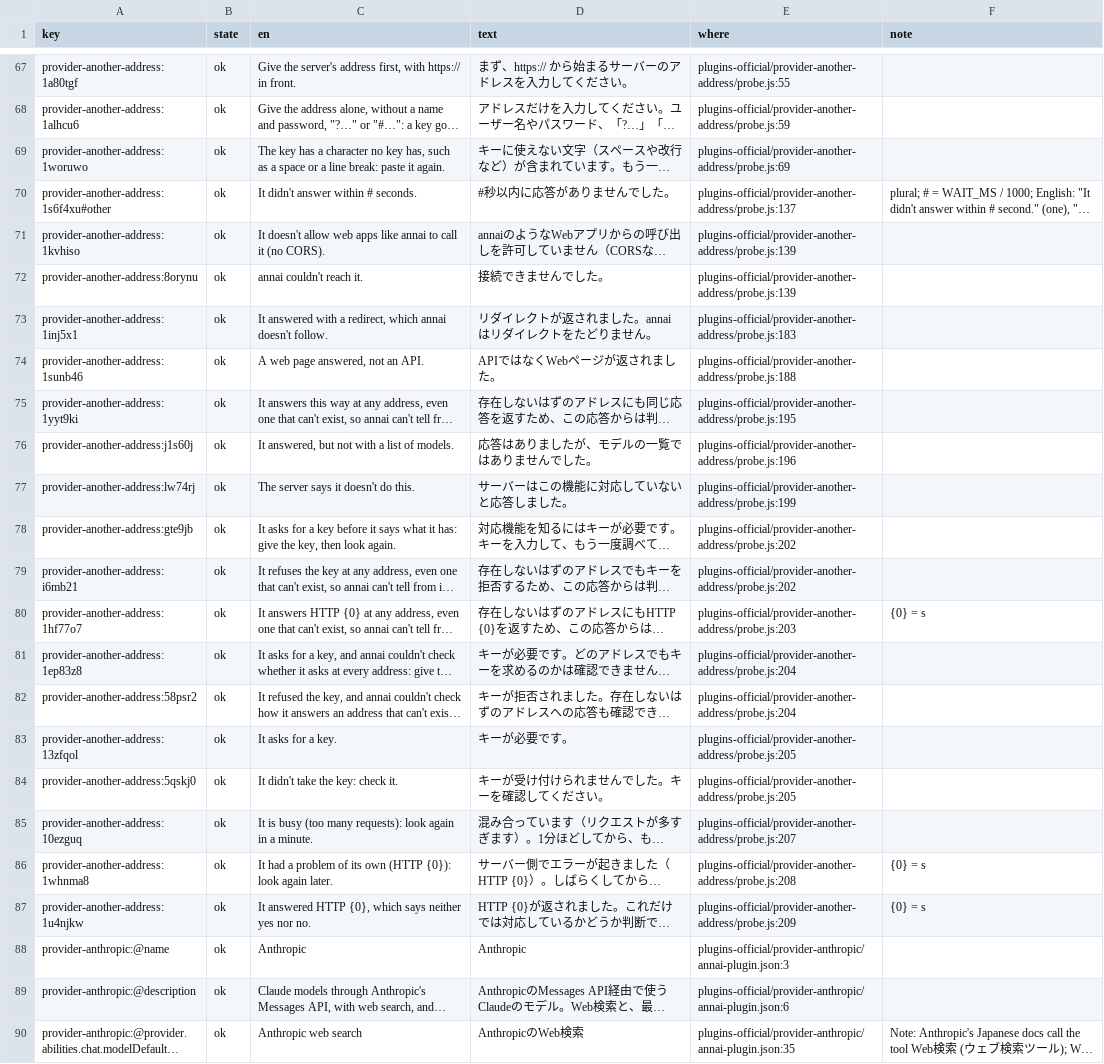
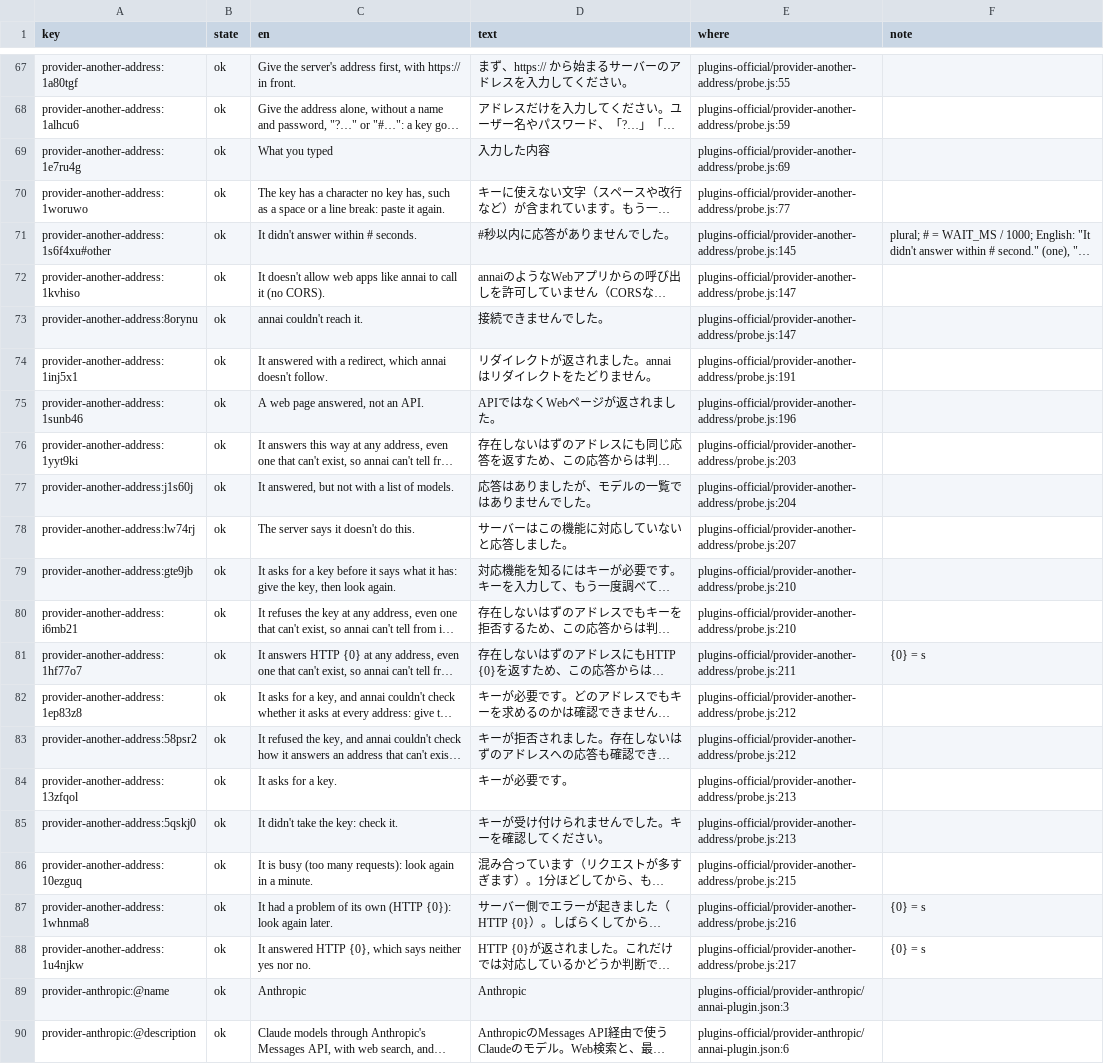
Before and after one commit to annai-guide/annai, a TSV file: l10n/ja.tsv, drawn as a sheet; only a part is shown, gaps mark what is left out; the shorter side is filled out with more unchanged rows; long unchanged cells end in …; addresses are those after the commit; the diff names each change by its address in the sheet, - before the commit and + after, or states it on an @@ line.

```diff
--- a/l10n/ja.tsv
+++ b/l10n/ja.tsv
+row 69: provider-another-address:1e7ru4g | ok | What you typed | 入力した内容 | plugins-official/provider-another-address/probe.js:69
-E70 (where): plugins-official/provider-another-address/probe.js:69
+E70 (where): plugins-official/provider-another-address/probe.js:77
-E71 (where): plugins-official/provider-another-address/probe.js:137
+E71 (where): plugins-official/provider-another-address/probe.js:145
-E72:E73 (where): plugins-official/provider-another-address/probe.js:139
+E72:E73 (where): plugins-official/provider-another-address/probe.js:147
-E74 (where): plugins-official/provider-another-address/probe.js:183
+E74 (where): plugins-official/provider-another-address/probe.js:191
-E75 (where): plugins-official/provider-another-address/probe.js:188
+E75 (where): plugins-official/provider-another-address/probe.js:196
-E76 (where): plugins-official/provider-another-address/probe.js:195
+E76 (where): plugins-official/provider-another-address/probe.js:203
-E77 (where): plugins-official/provider-another-address/probe.js:196
+E77 (where): plugins-official/provider-another-address/probe.js:204
-E78 (where): plugins-official/provider-another-address/probe.js:199
+E78 (where): plugins-official/provider-another-address/probe.js:207
-E79:E80 (where): plugins-official/provider-another-address/probe.js:202
+E79:E80 (where): plugins-official/provider-another-address/probe.js:210
-E81 (where): plugins-official/provider-another-address/probe.js:203
+E81 (where): plugins-official/provider-another-address/probe.js:211
-E82:E83 (where): plugins-official/provider-another-address/probe.js:204
+E82:E83 (where): plugins-official/provider-another-address/probe.js:212
-E84:E85 (where): plugins-official/provider-another-address/probe.js:205
+E84:E85 (where): plugins-official/provider-another-address/probe.js:213
-E86 (where): plugins-official/provider-another-address/probe.js:207
+E86 (where): plugins-official/provider-another-address/probe.js:215
-E87 (where): plugins-official/provider-another-address/probe.js:208
+E87 (where): plugins-official/provider-another-address/probe.js:216
-E88 (where): plugins-official/provider-another-address/probe.js:209
+E88 (where): plugins-official/provider-another-address/probe.js:217
```
Also changed, not shown: l10n/zh-Hans.tsv, l10n/zh-Hant.tsv, 8 other files.
